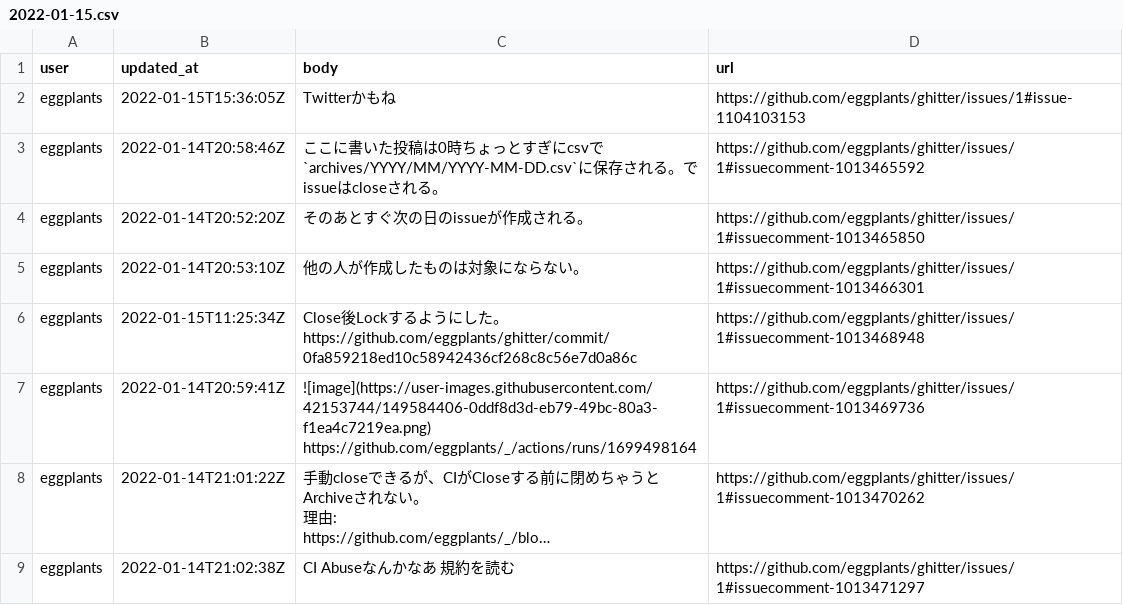
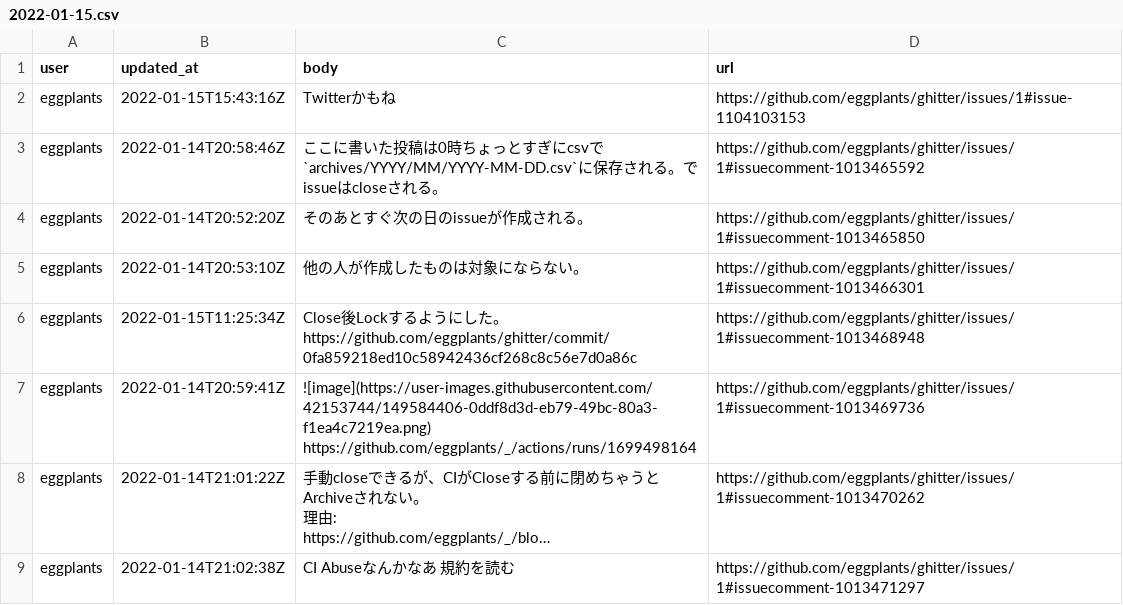
Before and after one commit to eggplants/ghitter, a CSV file: archives/csv/2022/01/2022-01-15.csv, drawn as a sheet; only a part is shown; long unchanged cells end in ….

```diff
--- a/archives/csv/2022/01/2022-01-15.csv
+++ b/archives/csv/2022/01/2022-01-15.csv
@@ -1,3 +1,3 @@
 user,updated_at,body,url
-"eggplants","2022-01-15T15:36:05Z","Twitterかもね","https://github.com/eggplants/ghitter/issues/1#issue-1104103153"
+"eggplants","2022-01-15T15:43:16Z","Twitterかもね","https://github.com/eggplants/ghitter/issues/1#issue-1104103153"
 "eggplants","2022-01-14T20:58:46Z","ここに書いた投稿は0時ちょっとすぎにcsvで`archives/YYYY/MM/YYYY-MM-DD.csv`に保存される。でissueはcloseされる。","https://github.com/eggplants/ghitter/issues/1#issuecomment-1013465592"
```
Also changed, not shown: 1 other file.
